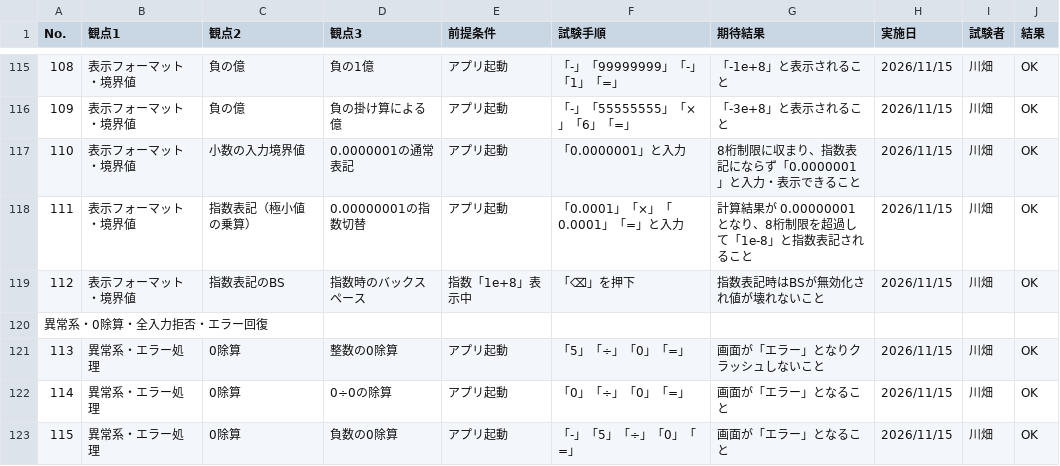
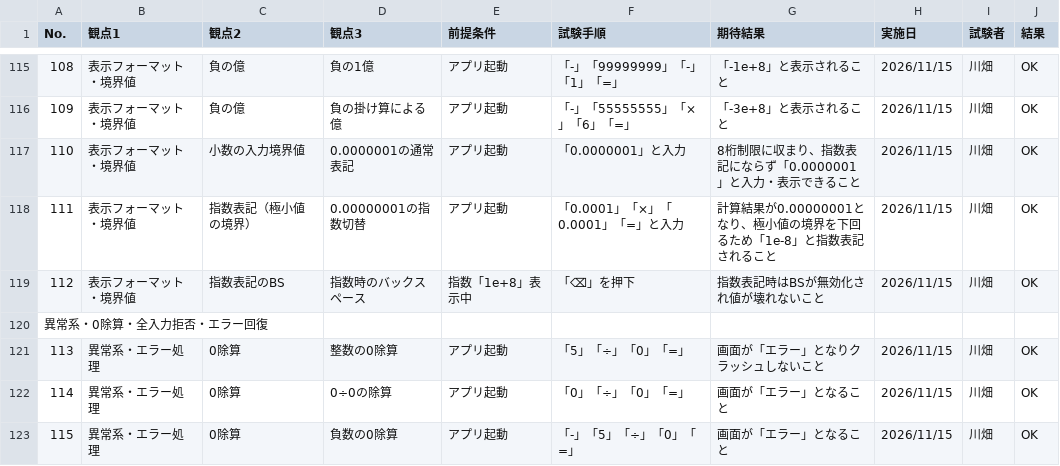
Before and after one commit to norihida/typescript-calculator, a CSV file: システムテスト仕様書.csv, drawn as a sheet; only a part is shown, gaps mark what is left out.

Commit message:
システムテストの手直し

```diff
--- a/システムテスト仕様書.csv
+++ b/システムテスト仕様書.csv
@@ -117,3 +117,3 @@ No.,観点1,観点2,観点3,前提条件,試験手順,期待結果,実施日,試
 110,表示フォーマット・境界値,小数の入力境界値,0.0000001の通常表記,アプリ起動,「0.0000001」と入力,8桁制限に収まり、指数表記にならず「0.0000001」と入力・表示できること,2026/11/15,川畑,OK
-111,表示フォーマット・境界値,指数表記（極小値の乗算）,0.00000001の指数切替,アプリ起動,「0.0001」「×」「0.0001」「=」と入力,計算結果が 0.00000001 となり、8桁制限を超過して「1e-8」と指数表記されること,2026/11/15,川畑,OK
+111,表示フォーマット・境界値,指数表記（極小値の境界）,0.00000001の指数切替,アプリ起動,「0.0001」「×」「0.0001」「=」と入力,計算結果が0.00000001となり、極小値の境界を下回るため「1e-8」と指数表記されること,2026/11/15,川畑,OK
 112,表示フォーマット・境界値,指数表記のBS,指数時のバックスペース,指数「1e+8」表示中,「⌫」を押下,指数表記時はBSが無効化され値が壊れないこと,2026/11/15,川畑,OK
```
